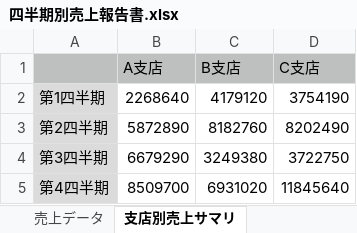
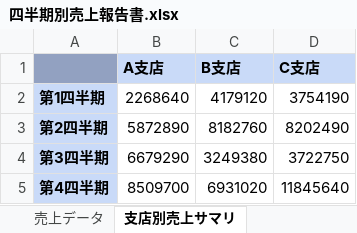
Before and after one commit to katsuhisa91/aidemy-python-excel-data, an Excel workbook: 2.4.2/四半期別売上報告書.xlsx, sheet 支店別売上サマリ, drawn as a sheet; values as stored, in another font and other column widths than the file's, no borders; the diff names each change by its address in the sheet, - before the commit and + after, or states it on an @@ line.

```diff
--- a/2.4.2/四半期別売上報告書.xlsx (sheet 支店別売上サマリ)
+++ b/2.4.2/四半期別売上報告書.xlsx (sheet 支店別売上サマリ)
-A1 fill: #BDC0BF
+A1 fill: #92A1C1
@@ B1:D1 bold: off → on, fill: #BDC0BF → #C9DAF8 @@
@@ A2:A5 fill: #DBDBDB → #C9DAF8, bold: off → on @@
```
Also changed, not shown: 2 other files.
